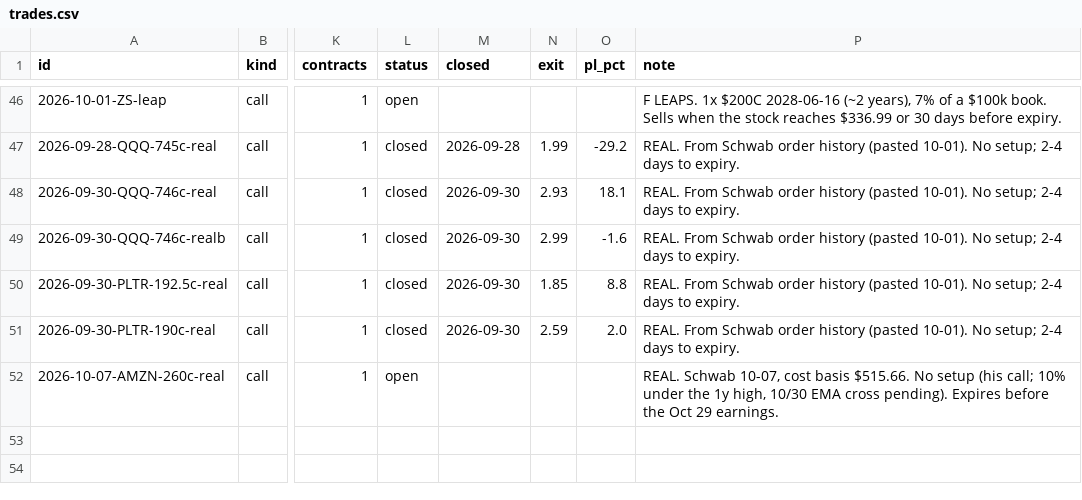
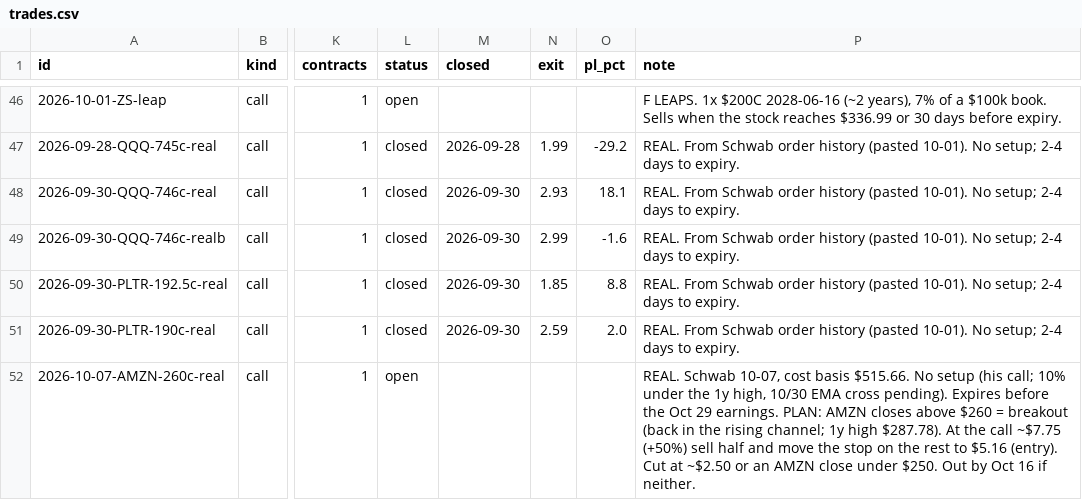
Before and after one commit to ArringtonC/stockcharter-scan, a CSV file: trades.csv, drawn as a sheet; only a part is shown, gaps mark what is left out; the diff names each change by its address in the sheet, - before the commit and + after, or states it on an @@ line.

```diff
--- a/trades.csv
+++ b/trades.csv
-P52 (note): …29 earnings.
+P52 (note): …29 earnings. PLAN: AMZN closes above $260 = breakout (back in the rising channel; 1y high $287.78). At the call ~$7.75 (+50%) sell half and move the stop on the rest to $5.16 (entry). Cut at ~$2.50 or an AMZN close under $250. Out by Oct 16 if neither.
```
Also changed, not shown: 2 other files.
